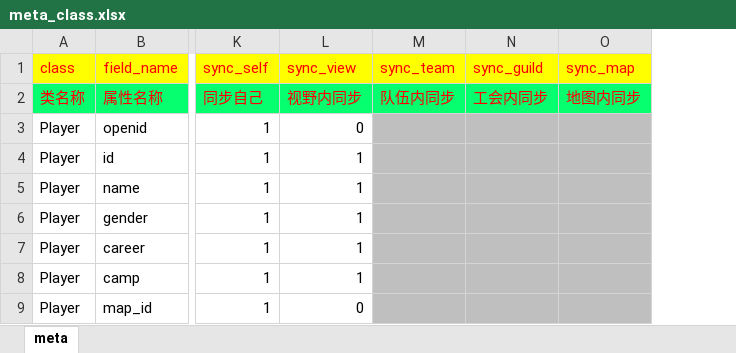
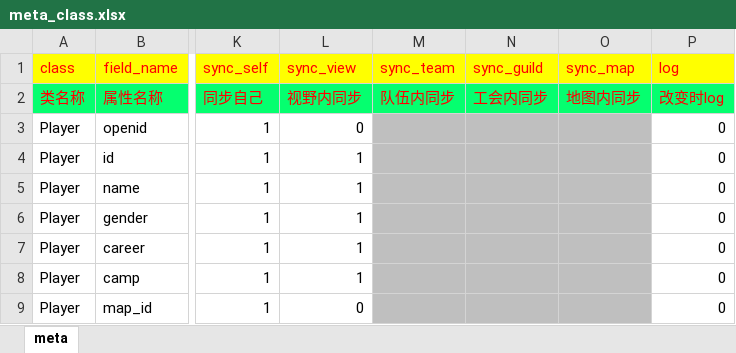
Before and after one commit to OpenArkStudio/ARK, an Excel workbook: bin/resource/excel/meta_class.xlsx, sheet meta, drawn as a sheet; only a part is shown, gaps mark what is left out; values as stored, in another font and other column widths than the file's, no borders; the diff names each change by its address in the sheet, - before the commit and + after, or states it on an @@ line.

Commit message:
fix new bus relation type

```diff
--- a/bin/resource/excel/meta_class.xlsx (sheet meta)
+++ b/bin/resource/excel/meta_class.xlsx (sheet meta)
+column P (log), rows 2-9: 改变时log | 0 | 0 | 0 | 0 | 0 | 0 | 0
```
Also changed, not shown: 7 other files.
